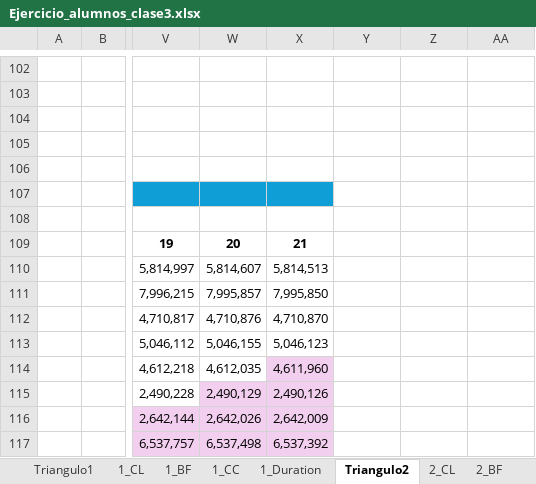
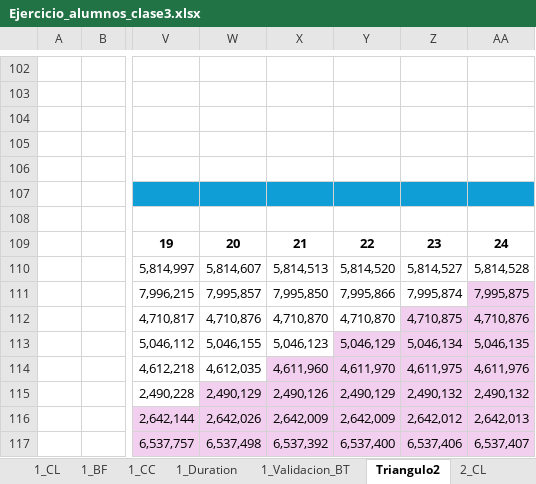
Before and after one commit to helio-yo/ml-insurance-team-lab, an Excel workbook: M4/m4t3_sesion3/Ejercicio_alumnos_clase3.xlsx, sheet Triangulo2, drawn as a sheet; only a part is shown, gaps mark what is left out; values as stored, in another font and other column widths than the file's, no borders; conditional formats not drawn; the diff covers the shown part only; the diff names each change by its address in the sheet, - before the commit and + after, or states it on an @@ line.

```diff
--- a/M4/m4t3_sesion3/Ejercicio_alumnos_clase3.xlsx (sheet Triangulo2)
+++ b/M4/m4t3_sesion3/Ejercicio_alumnos_clase3.xlsx (sheet Triangulo2)
+sheet tab: 1_Validacion_BT
-Y107:AA107 fill: none
+Y107:AA107 fill: #0F9ED5
-Y109: (empty)
+Y109: 22
-Z109: (empty)
+Z109: 23
-AA109: (empty)
+AA109: 24
-Y110: (empty)
+Y110: 5,814,520
-Z110: (empty)
+Z110: 5,814,527
-AA110: (empty)
+AA110: 5,814,528
-Y111: (empty)
+Y111: 7,995,866
-Z111: (empty)
+Z111: 7,995,874
-AA111: (empty)
+AA111: 7,995,875
-AA111 fill: none
+AA111 fill: #F2CFEE
-Y112: (empty)
+Y112: 4,710,870
-Z112: (empty)
+Z112: 4,710,875
-Z112:AA112 fill: none
+Z112:AA112 fill: #F2CFEE
-AA112: (empty)
+AA112: 4,710,876
-Y113: (empty)
+Y113: 5,046,129
-Y113:AA117 fill: none
+Y113:AA117 fill: #F2CFEE
-Z113: (empty)
+Z113: 5,046,134
-AA113: (empty)
+AA113: 5,046,135
-Y114: (empty)
+Y114: 4,611,970
-Z114: (empty)
+Z114: 4,611,975
-AA114: (empty)
+AA114: 4,611,976
-Y115: (empty)
+Y115: 2,490,129
-Z115: (empty)
+Z115: 2,490,132
-AA115: (empty)
+AA115: 2,490,132
-Y116: (empty)
+Y116: 2,642,009
-Z116: (empty)
+Z116: 2,642,012
-AA116: (empty)
+AA116: 2,642,013
-Y117: (empty)
+Y117: 6,537,400
-Z117: (empty)
+Z117: 6,537,406
-AA117: (empty)
+AA117: 6,537,407
```
Also changed, not shown: 33 edited cells and cell formats elsewhere in this sheet, sheet 1_Duration, sheet 2_Duration, sheet 1_CL, sheet 2_CL, sheet Triangulo1, other sheet tabs.
